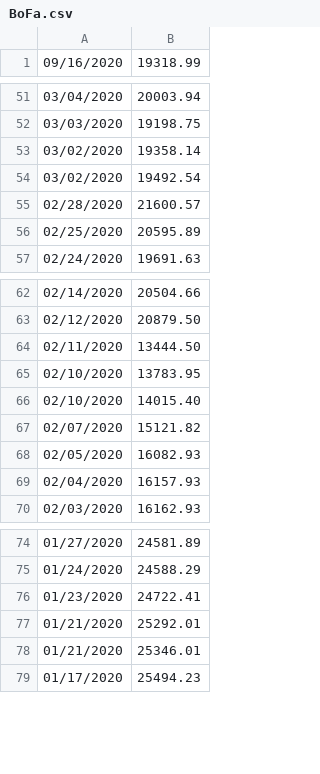
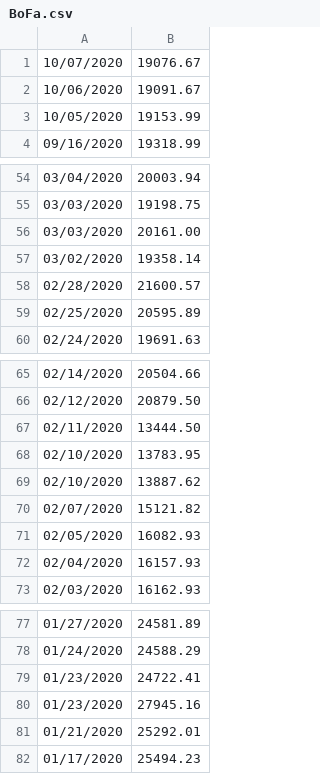
Before and after one commit to IROATUVA/iroatuva.github.io, a CSV file: BoFa.csv, drawn as a sheet; only a part is shown, gaps mark what is left out.

```diff
--- a/BoFa.csv
+++ b/BoFa.csv
@@ -1 +1,4 @@
+10/07/2020,19076.67
+10/06/2020,19091.67
+10/05/2020,19153.99
 09/16/2020,19318.99
@@ -52,4 +55,4 @@
 03/03/2020,19198.75
+03/03/2020,20161.00
 03/02/2020,19358.14
-03/02/2020,19492.54
 02/28/2020,21600.57
@@ -65,3 +68,3 @@
 02/10/2020,13783.95
-02/10/2020,14015.40
+02/10/2020,13887.62
 02/07/2020,15121.82
@@ -76,4 +79,4 @@
 01/23/2020,24722.41
+01/23/2020,27945.16
 01/21/2020,25292.01
-01/21/2020,25346.01
 01/17/2020,25494.23
```
Also changed, not shown: 4 other files.
